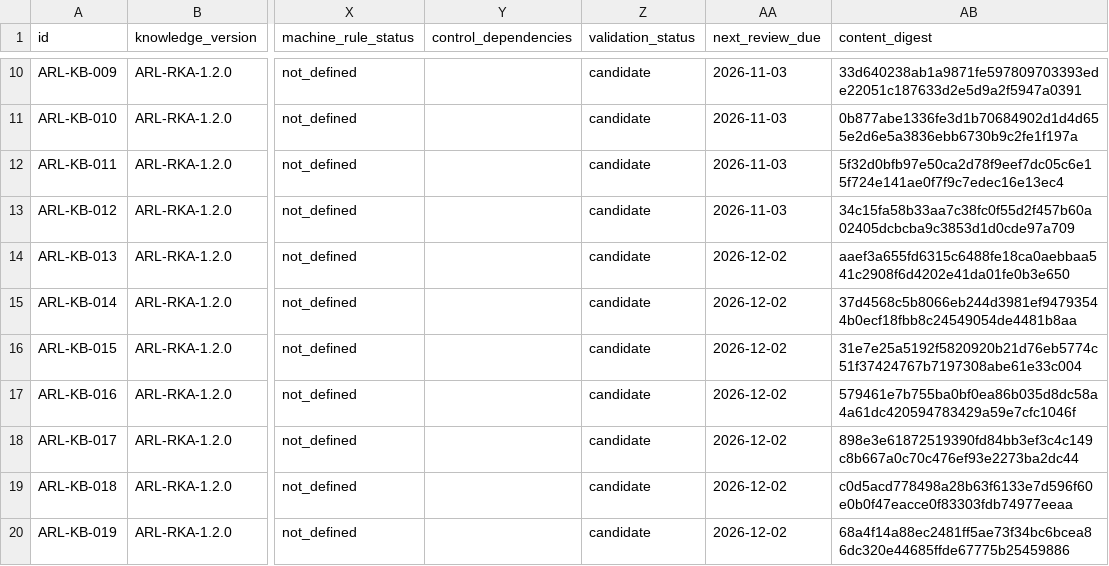
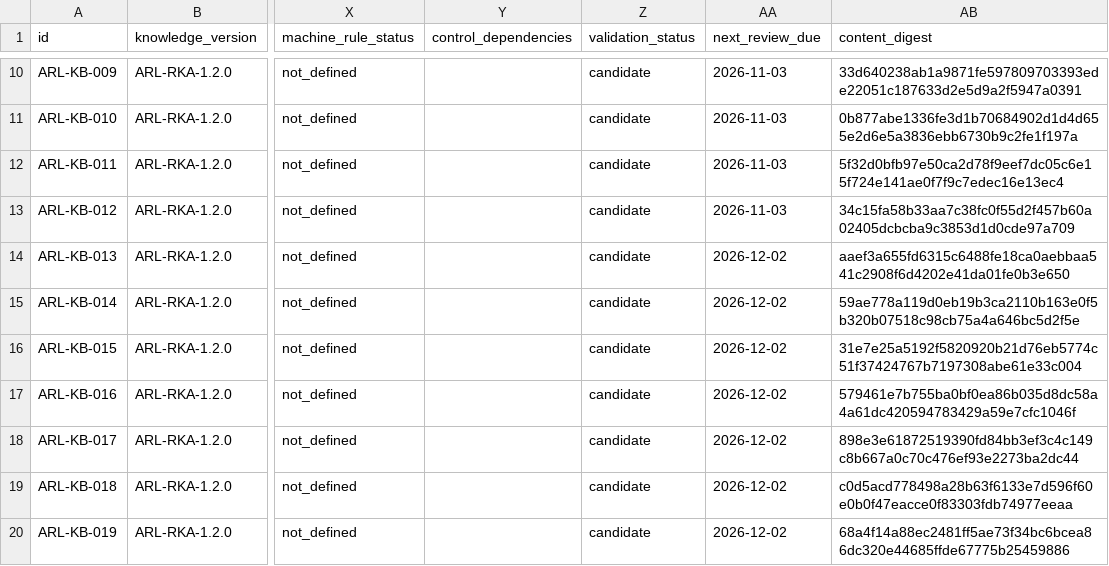
Before and after one commit to emprex/agent-risk-layer, a CSV file: risk-knowledge/risk-knowledge-v1.csv, drawn as a sheet; only a part is shown, gaps mark what is left out; the diff names each change by its address in the sheet, - before the commit and + after, or states it on an @@ line.

Commit message:
fix(kb014): synchronize canonical CSV signature

```diff
--- a/risk-knowledge/risk-knowledge-v1.csv
+++ b/risk-knowledge/risk-knowledge-v1.csv
-AB15 (content_digest): 37d4568c5b8066eb244d3981ef94793544b0ecf18fbb8c24549054de4481b8aa
+AB15 (content_digest): 59ae778a119d0eb19b3ca2110b163e0f5b320b07518c98cb75a4a646bc5d2f5e
```
